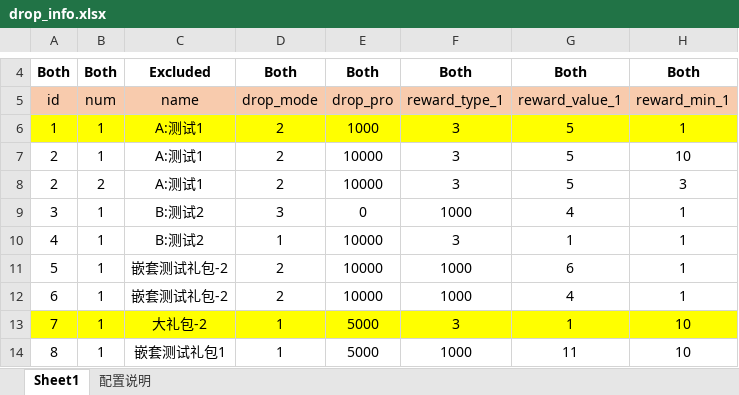
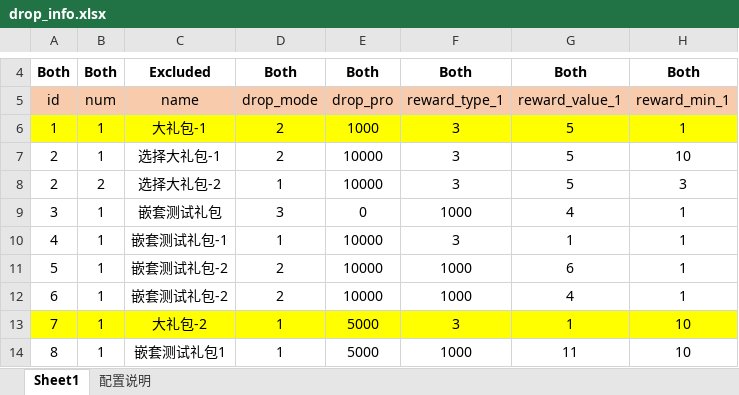
Before and after one commit to jarvanstack/git-demo, an Excel workbook: 1019_drop/drop_info.xlsx, sheet Sheet1, drawn as a sheet; only a part is shown, gaps mark what is left out; values as stored, in another font and other column widths than the file's, no borders; conditional formats not drawn; the diff names each change by its address in the sheet, - before the commit and + after, or states it on an @@ line.

Commit message:
Revert "恢复到原始表"

```diff
--- a/1019_drop/drop_info.xlsx (sheet Sheet1)
+++ b/1019_drop/drop_info.xlsx (sheet Sheet1)
-C6: A:测试1
+C6: 大礼包-1
-C7: A:测试1
+C7: 选择大礼包-1
-C8: A:测试1
+C8: 选择大礼包-2
-D8: 2
+D8: 1
-C9: B:测试2
+C9: 嵌套测试礼包
-C10: B:测试2
+C10: 嵌套测试礼包-1
```
